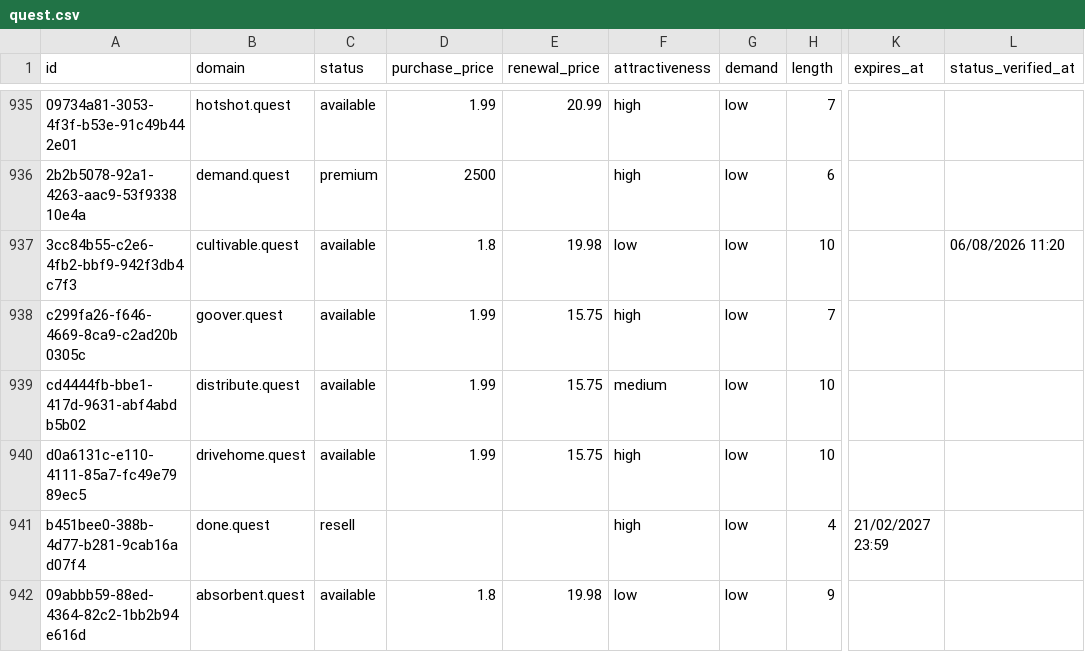
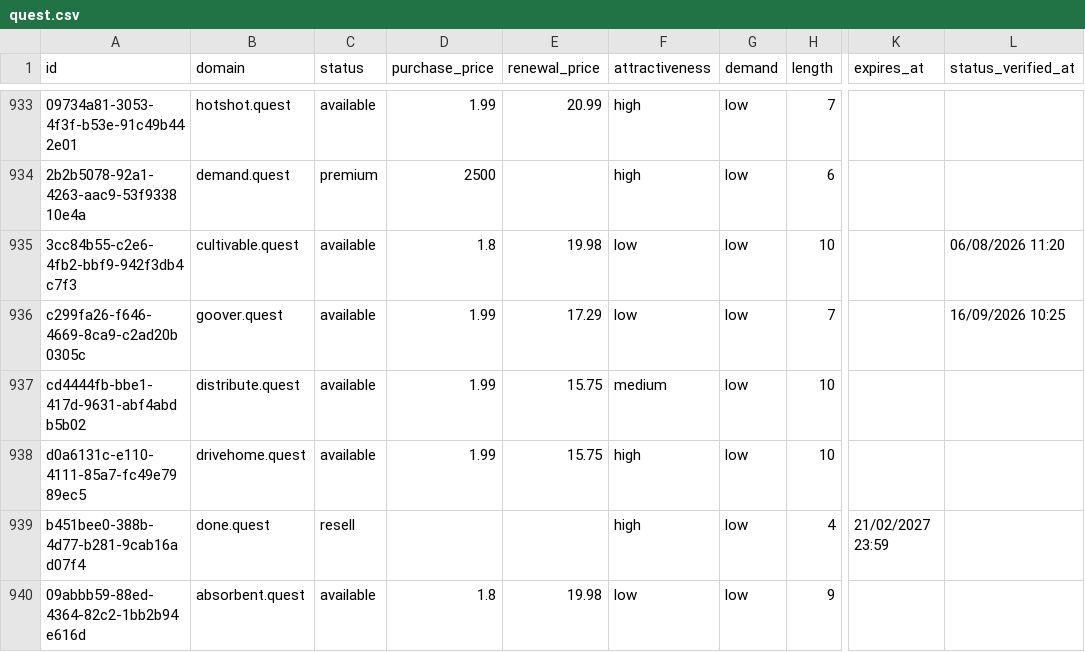
Before and after one commit to UniqueDomains/quest-oneword-domains, a CSV file: quest.csv, drawn as a sheet; only a part is shown, gaps mark what is left out; addresses are those after the commit; the diff covers the shown part only; the diff names each change by its address in the sheet, - before the commit and + after, or states it on an @@ line.

```diff
--- a/quest.csv
+++ b/quest.csv
-E936 (renewal_price): 15.75
+E936 (renewal_price): 17.29
-F936 (attractiveness): high
+F936 (attractiveness): low
-L936 (status_verified_at): (empty)
+L936 (status_verified_at): 16/09/2026 10:25
```
Also changed, not shown: 2 added rows, 2 removed rows and 7 edited cells elsewhere in this file, 4 other files.
